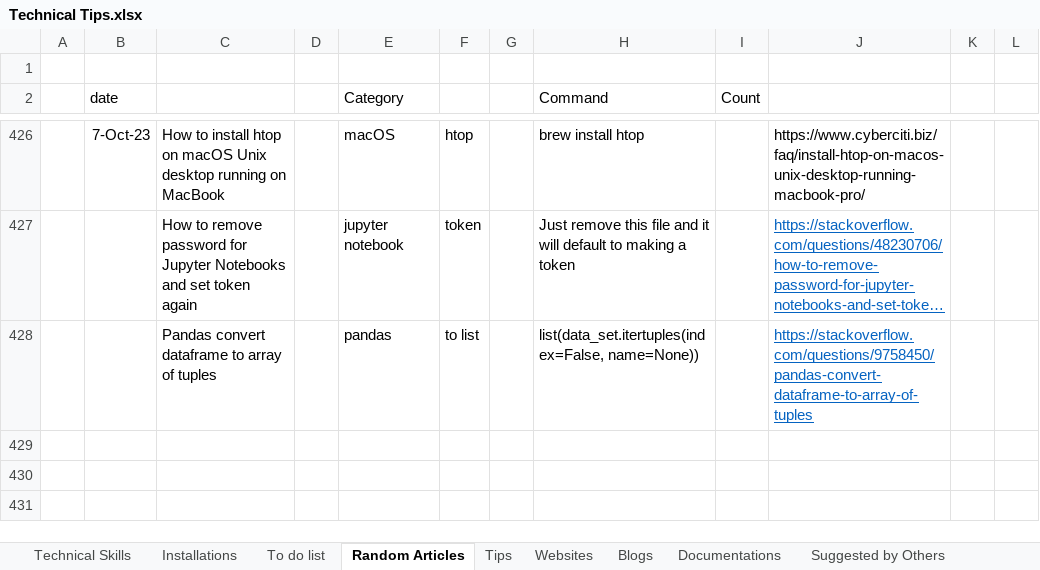
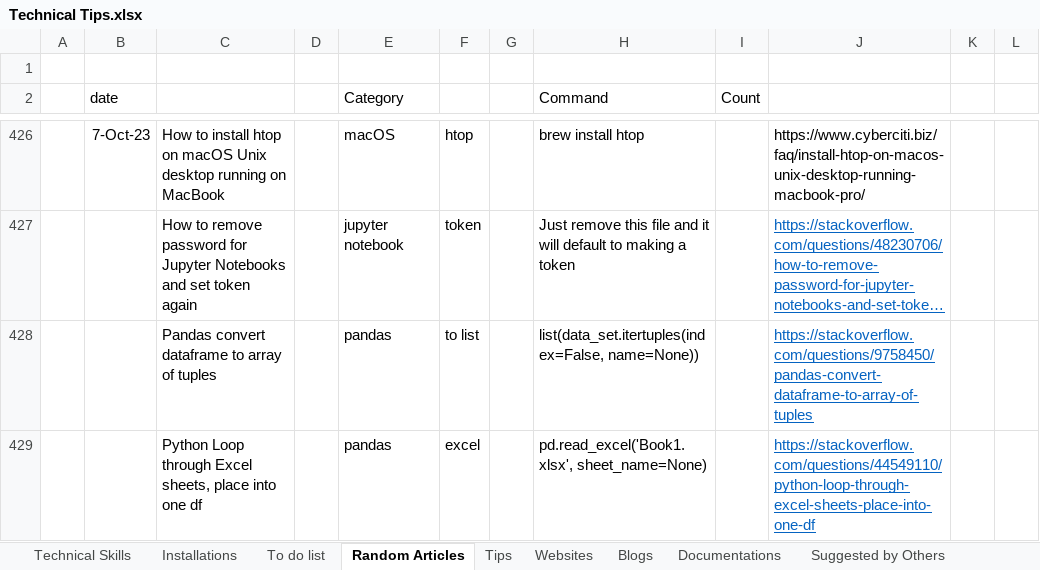
Before and after one commit to XiaozhanYang/technical-tips, an Excel workbook: Technical Tips.xlsx, sheet Random Articles, drawn as a sheet; only a part is shown, gaps mark what is left out; long unchanged cells end in …; values as stored, in another font and other column widths than the file's, no borders; the diff names each change by its address in the sheet, - before the commit and + after, or states it on an @@ line.

Commit message:
add tip for pandas excel

```diff
--- a/Technical Tips.xlsx (sheet Random Articles)
+++ b/Technical Tips.xlsx (sheet Random Articles)
+row 429:  |  | Python Loop through Excel sheets, place into one df |  | pandas | excel |  | pd.read_excel('Book1.xlsx', sheet_name=None) |  | https://stackoverflow.com/questions/44549110/python-loop-through-excel-sheets-place-into-one-df
```
